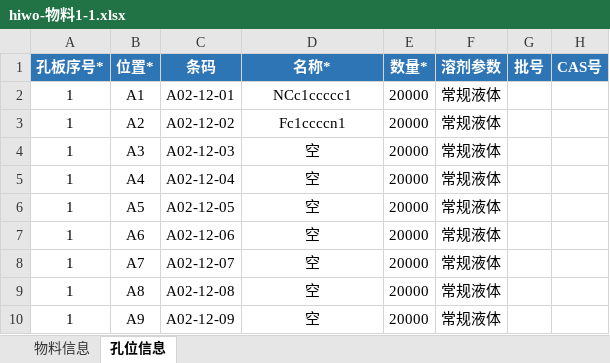
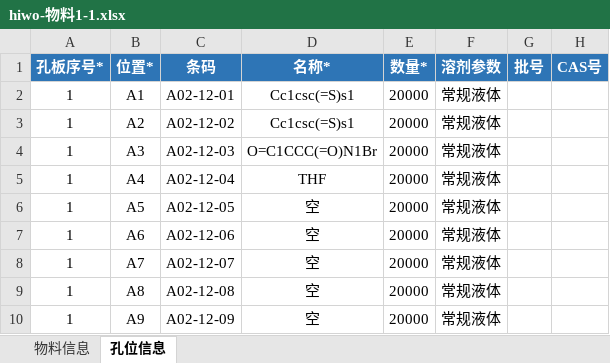
Before and after one commit to llwc594/excel_generation, an Excel workbook: generation_zy/hiwo-物料1-1.xlsx, sheet 孔位信息, drawn as a sheet; only a part is shown; values as stored, in another font and other column widths than the file's, no borders; the diff covers the shown part only; the diff names each change by its address in the sheet, - before the commit and + after, or states it on an @@ line.

```diff
--- a/generation_zy/hiwo-物料1-1.xlsx (sheet 孔位信息)
+++ b/generation_zy/hiwo-物料1-1.xlsx (sheet 孔位信息)
-D2 (名称*): NCc1ccccc1
+D2 (名称*): Cc1csc(=S)s1
-D3 (名称*): Fc1ccccn1
+D3 (名称*): Cc1csc(=S)s1
-D4 (名称*): 空
+D4 (名称*): O=C1CCC(=O)N1Br
-D5 (名称*): 空
+D5 (名称*): THF
```
Also changed, not shown: 20 edited cells elsewhere in this sheet, generation_zy/hiwo-任务1-1.xlsx, generation_zy/hiwo-任务2-1.xlsx, 15 other files.
